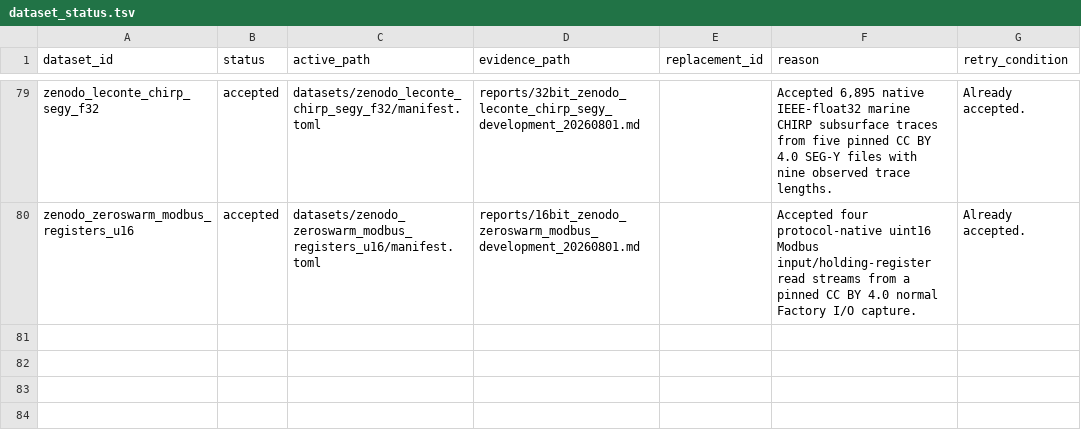
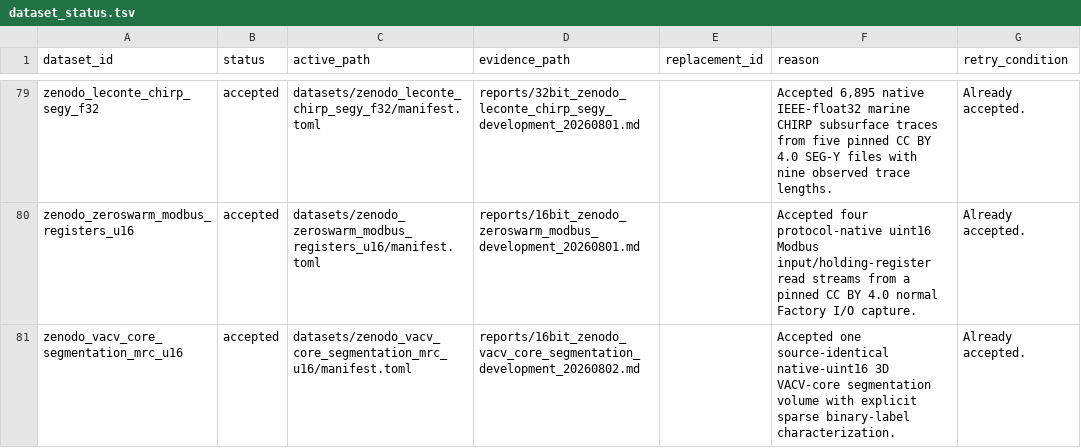
Before and after one commit to Cyan4973/public_datasets_collection, a TSV file: attempts/dataset_status.tsv, drawn as a sheet; only a part is shown, gaps mark what is left out.

Commit message:
Add VACV uint16 segmentation volume

```diff
--- a/attempts/dataset_status.tsv
+++ b/attempts/dataset_status.tsv
@@ -80 +80,2 @@ zenodo_leconte_chirp_segy_f32	accepted	datasets/zenodo_leconte_chirp_segy_f32/ma
 zenodo_zeroswarm_modbus_registers_u16	accepted	datasets/zenodo_zeroswarm_modbus_registers_u16/manifest.toml	reports/16bit_zenodo_zeroswarm_modbus_development_20260801.md		Accepted four protocol-native uint16 Modbus input/holding-register read streams from a pinned CC BY 4.0 normal Factory I/O capture.	Already accepted.
+zenodo_vacv_core_segmentation_mrc_u16	accepted	datasets/zenodo_vacv_core_segmentation_mrc_u16/manifest.toml	reports/16bit_zenodo_vacv_core_segmentation_development_20260802.md		Accepted one source-identical native-uint16 3D VACV-core segmentation volume with explicit sparse binary-label characterization.	Already accepted.
```
Also changed, not shown: reports/accepted_recipe_audit.tsv, 10 other files.
